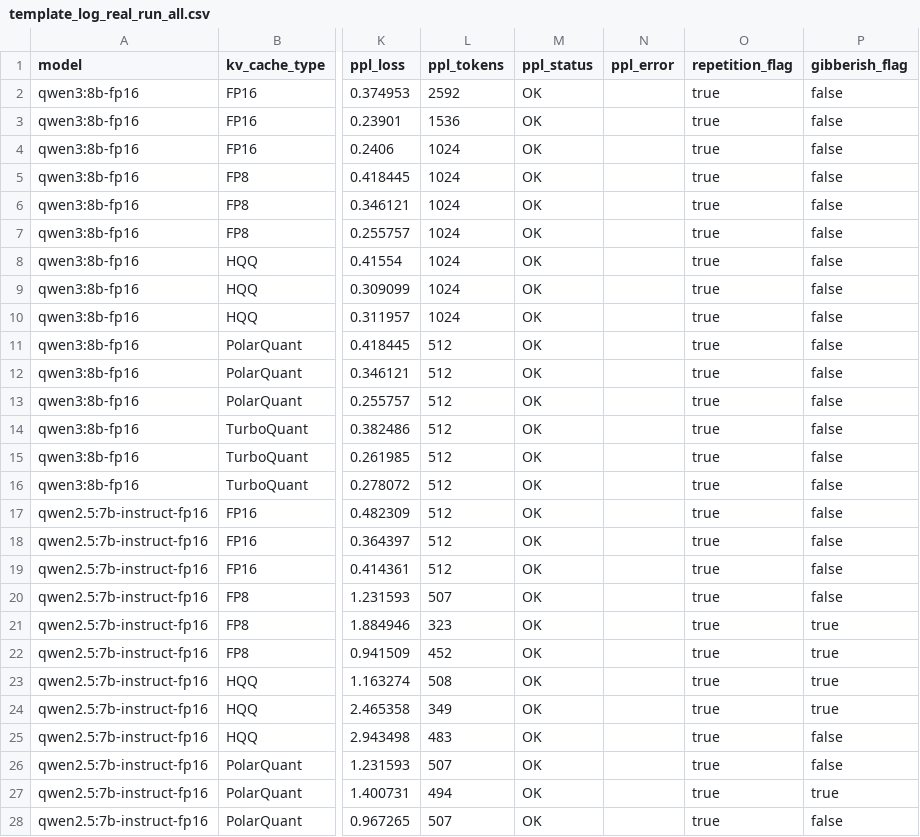
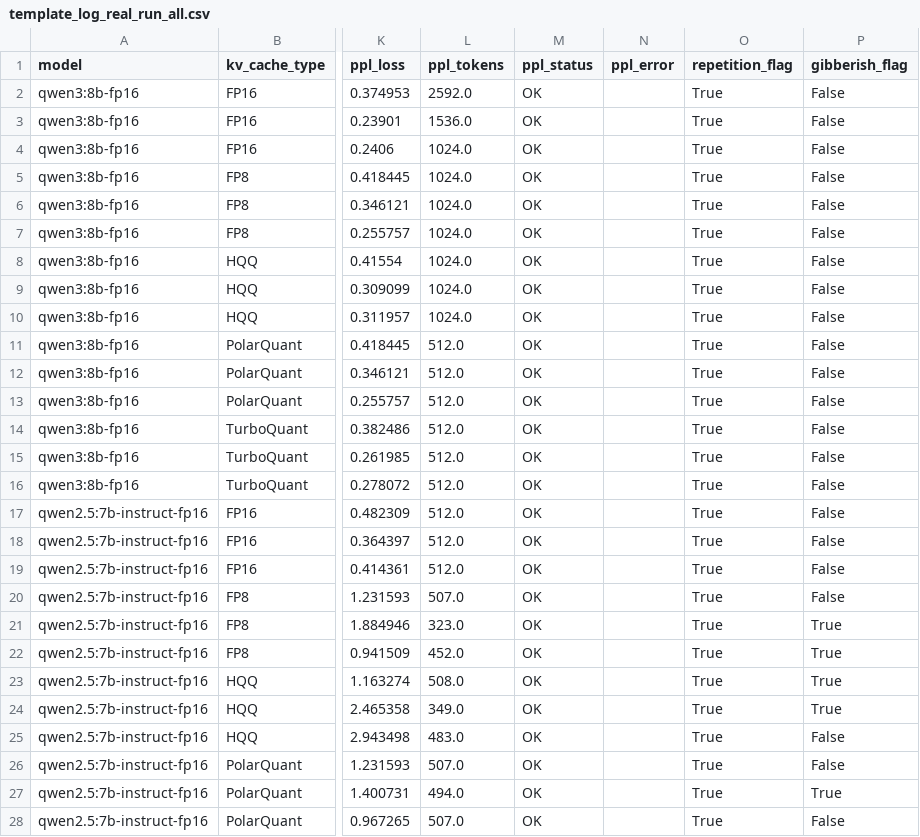
Before and after one commit to darktheDE/viet-llm-kvcache-benchmark, a CSV file: results/template_log_real_run_all.csv, drawn as a sheet; only a part is shown, gaps mark what is left out; the diff covers the shown part only; the diff names each change by its address in the sheet, - before the commit and + after, or states it on an @@ line.

Commit message:
finally (hopefully) data for benchmarking

```diff
--- a/results/template_log_real_run_all.csv
+++ b/results/template_log_real_run_all.csv
-L2 (ppl_tokens): 2592
+L2 (ppl_tokens): 2592.0
-O2:O28 (repetition_flag): true
+O2:O28 (repetition_flag): True
-P2:P20 (gibberish_flag): false
+P2:P20 (gibberish_flag): False
-L3 (ppl_tokens): 1536
+L3 (ppl_tokens): 1536.0
-L4:L10 (ppl_tokens): 1024
+L4:L10 (ppl_tokens): 1024.0
-L11:L19 (ppl_tokens): 512
+L11:L19 (ppl_tokens): 512.0
-L20 (ppl_tokens): 507
+L20 (ppl_tokens): 507.0
-L21 (ppl_tokens): 323
+L21 (ppl_tokens): 323.0
-P21:P24 (gibberish_flag): true
+P21:P24 (gibberish_flag): True
-L22 (ppl_tokens): 452
+L22 (ppl_tokens): 452.0
-L23 (ppl_tokens): 508
+L23 (ppl_tokens): 508.0
-L24 (ppl_tokens): 349
+L24 (ppl_tokens): 349.0
-L25 (ppl_tokens): 483
+L25 (ppl_tokens): 483.0
-P25:P26 (gibberish_flag): false
+P25:P26 (gibberish_flag): False
-L26 (ppl_tokens): 507
+L26 (ppl_tokens): 507.0
-L27 (ppl_tokens): 494
+L27 (ppl_tokens): 494.0
-P27 (gibberish_flag): true
+P27 (gibberish_flag): True
-L28 (ppl_tokens): 507
+L28 (ppl_tokens): 507.0
-P28 (gibberish_flag): false
+P28 (gibberish_flag): False
```
Also changed, not shown: 36 edited cells elsewhere in this file, results/template_log_real_run_extra.csv, 1 other file.
